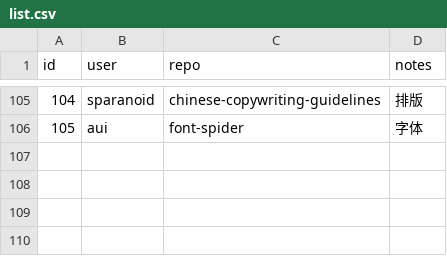
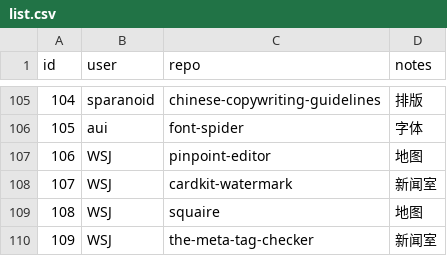
Before and after one commit to shujianbu/DJToolboxes, a CSV file: scripts/list.csv, drawn as a sheet; only a part is shown, gaps mark what is left out.

```diff
--- a/scripts/list.csv
+++ b/scripts/list.csv
@@ -106 +106,5 @@
 105,aui,font-spider,字体
+106,WSJ,pinpoint-editor,地图
+107,WSJ,cardkit-watermark,新闻室
+108,WSJ,squaire,地图
+109,WSJ,the-meta-tag-checker,新闻室
```
Also changed, not shown: app/data/data.csv.
